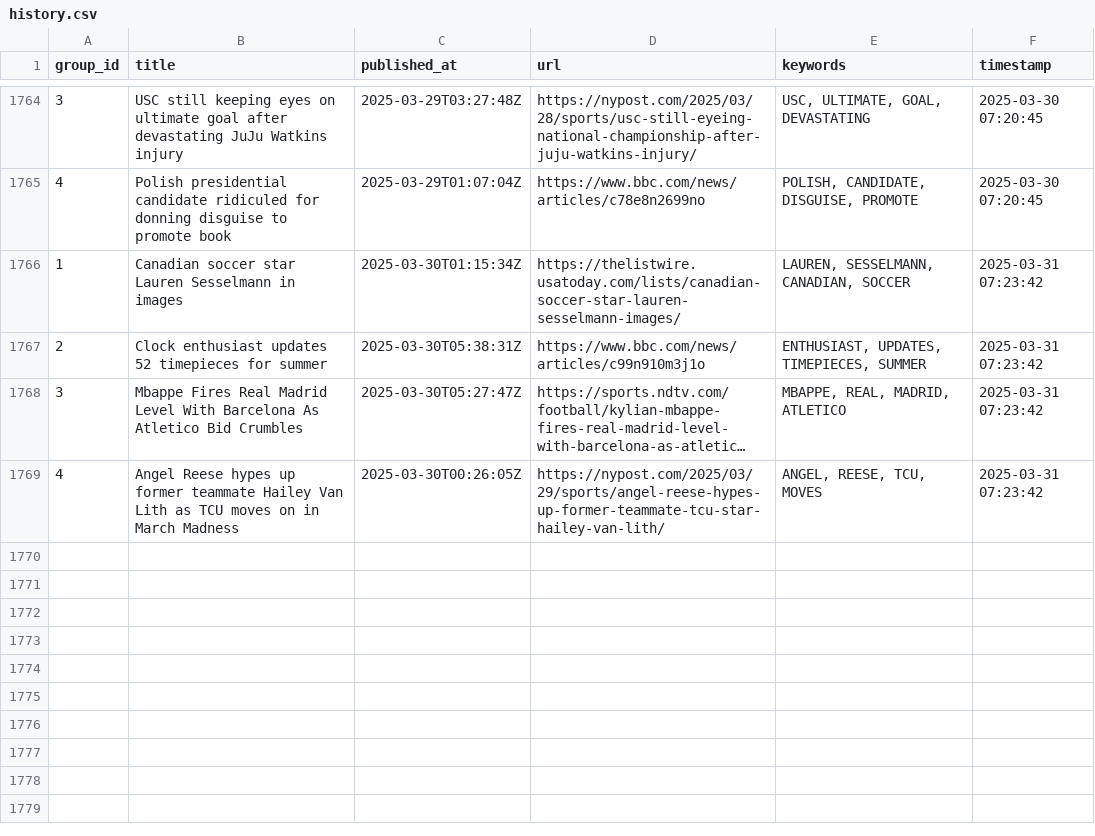
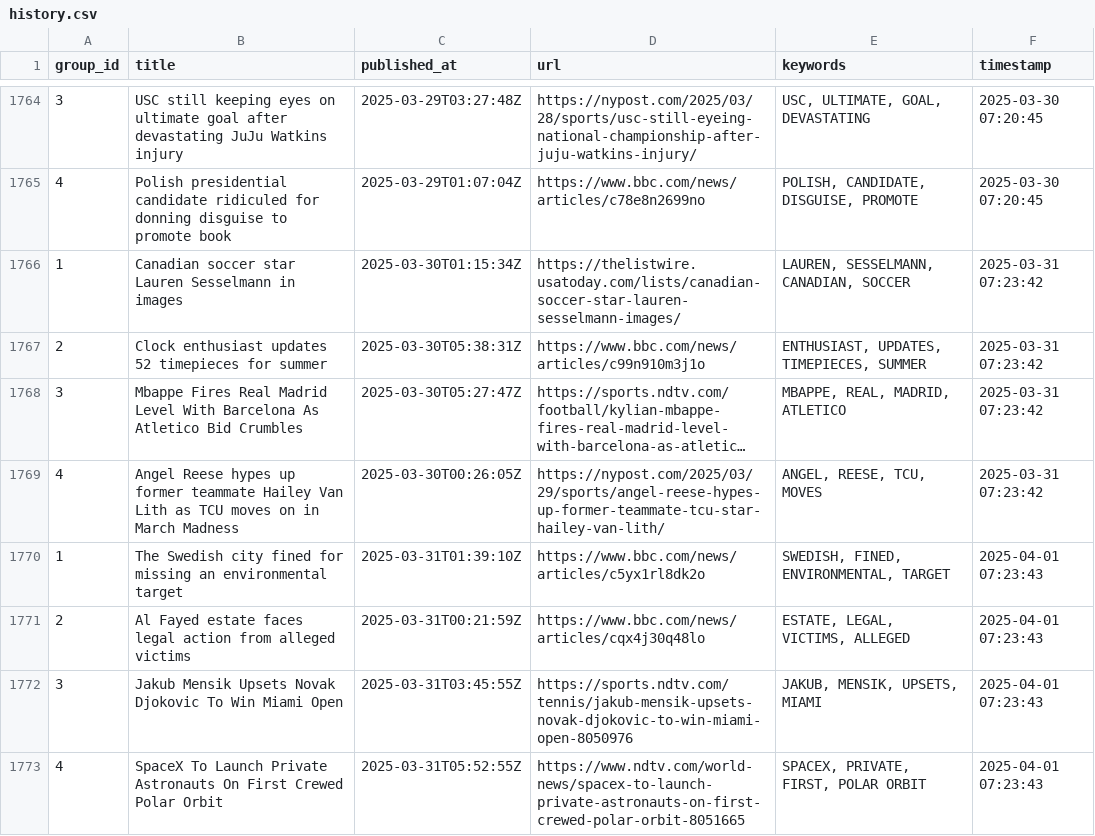
Before and after one commit to lileungws/whatsnews01, a CSV file: history/history.csv, drawn as a sheet; only a part is shown, gaps mark what is left out; long unchanged cells end in …; the diff names each change by its address in the sheet, - before the commit and + after, or states it on an @@ line.

Commit message:
Update keywords main.csv

```diff
--- a/history/history.csv
+++ b/history/history.csv
+row 1770: 1 | The Swedish city fined for missing an environmental target | 2025-03-31T01:39:10Z | https://www.bbc.com/news/articles/c5yx1rl8dk2o | SWEDISH, FINED, ENVIRONMENTAL, TARGET | 2025-04-01 07:23:43
+row 1771: 2 | Al Fayed estate faces legal action from alleged victims | 2025-03-31T00:21:59Z | https://www.bbc.com/news/articles/cqx4j30q48lo | ESTATE, LEGAL, VICTIMS, ALLEGED | 2025-04-01 07:23:43
+row 1772: 3 | Jakub Mensik Upsets Novak Djokovic To Win Miami Open | 2025-03-31T03:45:55Z | https://sports.ndtv.com/tennis/jakub-mensik-upsets-novak-djokovic-to-win-miami-open-8050976 | JAKUB, MENSIK, UPSETS, MIAMI | 2025-04-01 07:23:43
+row 1773: 4 | SpaceX To Launch Private Astronauts On First Crewed Polar Orbit | 2025-03-31T05:52:55Z | https://www.ndtv.com/world-news/spacex-to-launch-private-astronauts-on-first-crewed-polar-orbit-8051665 | SPACEX, PRIVATE, FIRST, POLAR ORBIT | 2025-04-01 07:23:43
```
Also changed, not shown: web/data/main.csv.
